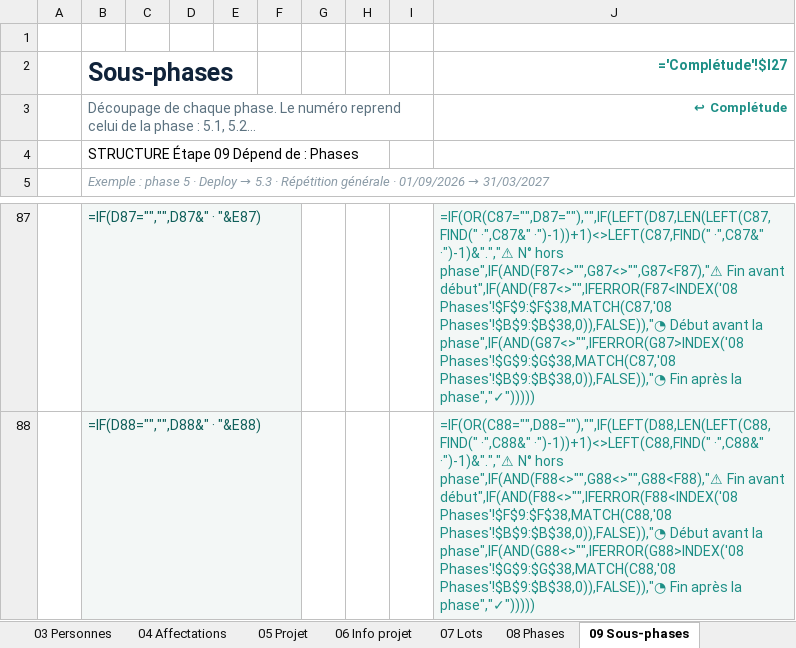
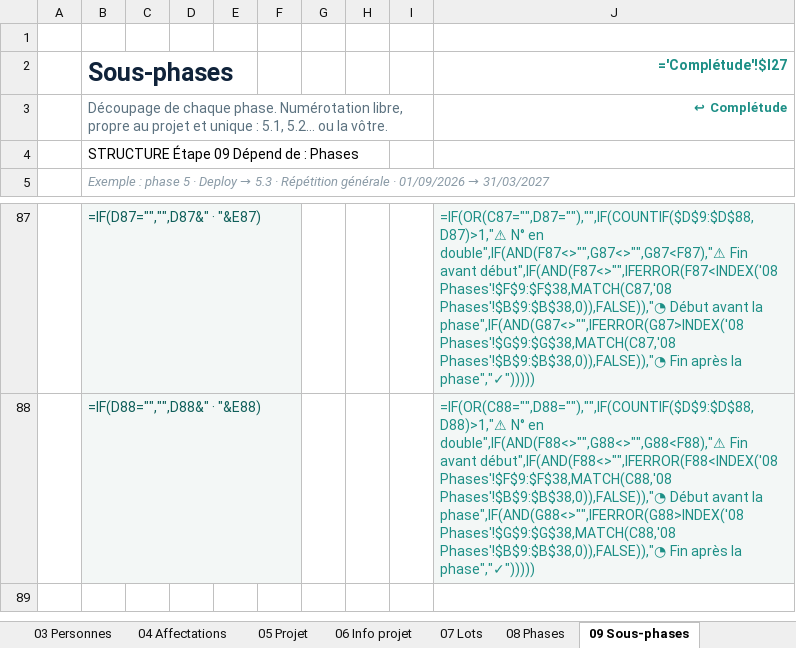
Before and after one commit to cszatsch/Cockpit, an Excel workbook: frontends/Referentiel RISE - initialisation.xlsx, sheet 09 Sous-phases, drawn as a sheet; only a part is shown, gaps mark what is left out; values as stored, in another font and other column widths than the file's, no borders; formulas without a stored value are shown as written; conditional formats not drawn; the diff covers the shown part only; the diff names each change by its address in the sheet, - before the commit and + after, or states it on an @@ line.

```diff
--- a/frontends/Referentiel RISE - initialisation.xlsx (sheet 09 Sous-phases)
+++ b/frontends/Referentiel RISE - initialisation.xlsx (sheet 09 Sous-phases)
-B3 (Sous-phases): …chaque phase. Le numéro reprend celui de la phase : 5.1, 5.2…
+B3 (Sous-phases): …chaque phase. Numérotation libre, propre au projet et unique : 5.1, 5.2… ou la vôtre.
-J87 (='Complétude'!$I27): =IF(OR(C87="",D87=""),"",IF(LEFT(D87,LEN(LEFT(C87,FIND(" ·",C87&" ·")-1))+1)<>LEFT(C87,FIND(" ·",C87&" ·")-1)&".","⚠ N° hors phase",IF(AND(F87<>"",G87<>"",G87<F87),"⚠ Fin avant…
+J87 (='Complétude'!$I27): =IF(OR(C87="",D87=""),"",IF(COUNTIF($D$9:$D$88,D87)>1,"⚠ N° en double",IF(AND(F87<>"",G87<>"",G87<F87),"⚠ Fin avant…
-J88 (='Complétude'!$I27): =IF(OR(C88="",D88=""),"",IF(LEFT(D88,LEN(LEFT(C88,FIND(" ·",C88&" ·")-1))+1)<>LEFT(C88,FIND(" ·",C88&" ·")-1)&".","⚠ N° hors phase",IF(AND(F88<>"",G88<>"",G88<F88),"⚠ Fin avant…
+J88 (='Complétude'!$I27): =IF(OR(C88="",D88=""),"",IF(COUNTIF($D$9:$D$88,D88)>1,"⚠ N° en double",IF(AND(F88<>"",G88<>"",G88<F88),"⚠ Fin avant…
```
Also changed, not shown: 78 edited cells elsewhere in this sheet, 12 other files.
